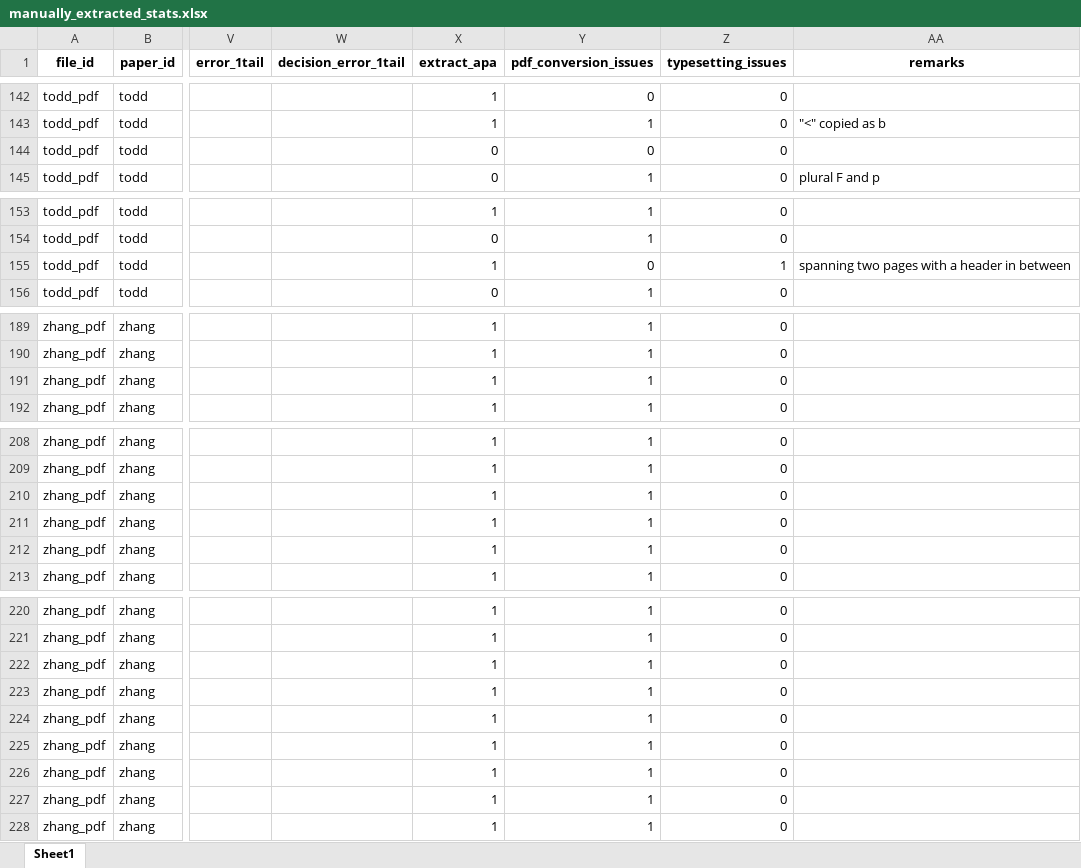
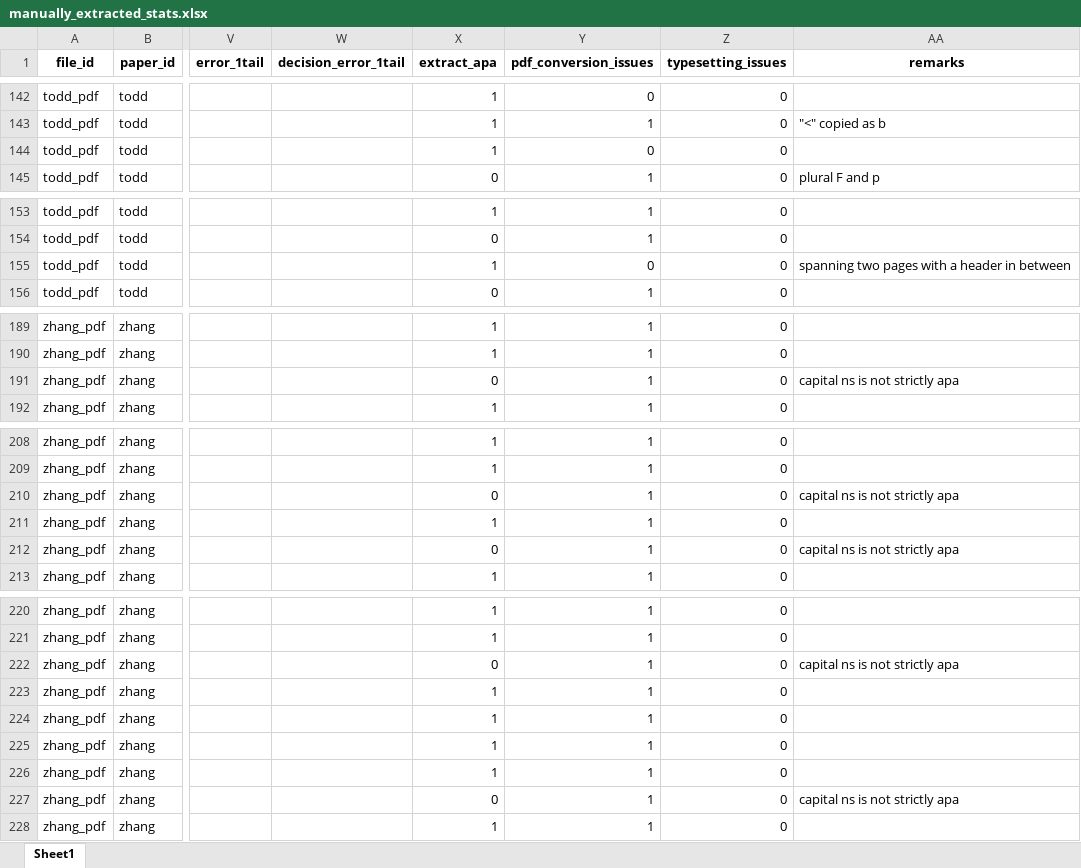
Before and after one commit to MicheleNuijten/statcheck, an Excel workbook: inst/test_materials/manually_extracted_stats.xlsx, sheet Sheet1, drawn as a sheet; only a part is shown, gaps mark what is left out; values as stored, in another font and other column widths than the file's, no borders; the diff names each change by its address in the sheet, - before the commit and + after, or states it on an @@ line.

```diff
--- a/inst/test_materials/manually_extracted_stats.xlsx (sheet Sheet1)
+++ b/inst/test_materials/manually_extracted_stats.xlsx (sheet Sheet1)
-X144 (extract_apa): 0
+X144 (extract_apa): 1
-Z155 (typesetting_issues): 1
+Z155 (typesetting_issues): 0
-X191 (extract_apa): 1
+X191 (extract_apa): 0
-AA191 (remarks): (empty)
+AA191 (remarks): capital ns is not strictly apa
-X210 (extract_apa): 1
+X210 (extract_apa): 0
-AA210 (remarks): (empty)
+AA210 (remarks): capital ns is not strictly apa
-X212 (extract_apa): 1
+X212 (extract_apa): 0
-AA212 (remarks): (empty)
+AA212 (remarks): capital ns is not strictly apa
-X222 (extract_apa): 1
+X222 (extract_apa): 0
-AA222 (remarks): (empty)
+AA222 (remarks): capital ns is not strictly apa
-X227 (extract_apa): 1
+X227 (extract_apa): 0
-AA227 (remarks): (empty)
+AA227 (remarks): capital ns is not strictly apa
```
Also changed, not shown: 1 other file.
